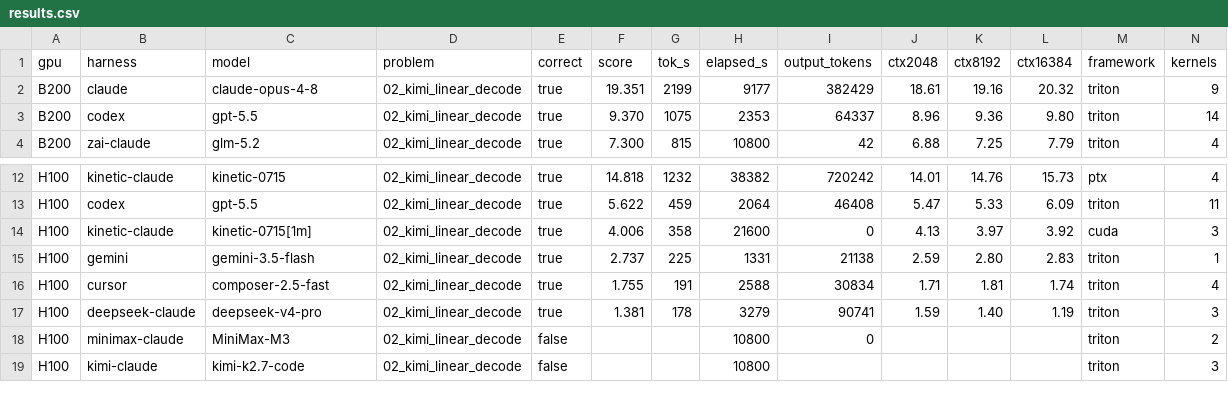
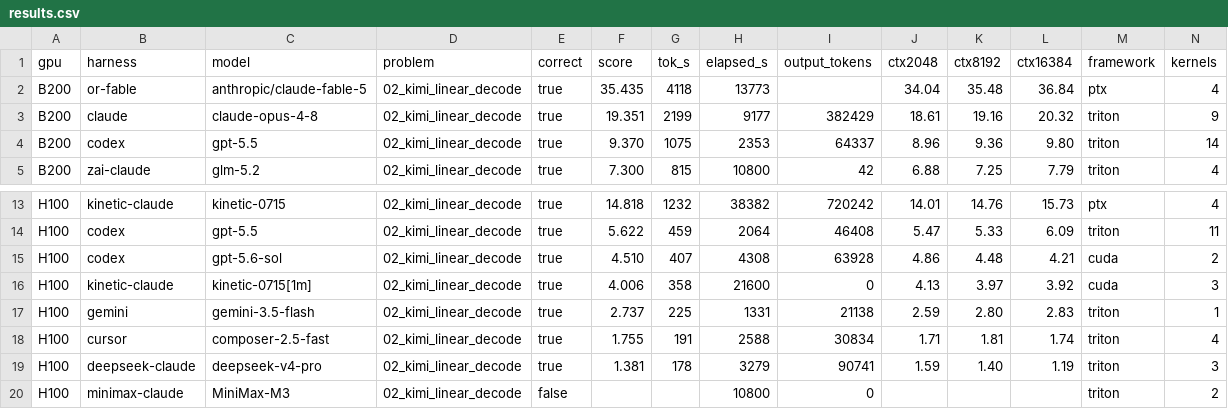
Before and after one commit to Infatoshi/kernelbench.com, a CSV file: public/data/mega/results.csv, drawn as a sheet; only a part is shown, gaps mark what is left out; the shorter side is filled out with more unchanged rows; rows hold the shown columns only; the diff names each change by its address in the sheet, - before the commit and + after, or states it on an @@ line.

```diff
--- a/public/data/mega/results.csv
+++ b/public/data/mega/results.csv
+row 2: B200 | or-fable | anthropic/claude-fable-5 | 02_kimi_linear_decode | true | 35.435 | 4118 | 13773 |  | 34.04 | 35.48 | 36.84 | ptx | 4
+row 15: H100 | codex | gpt-5.6-sol | 02_kimi_linear_decode | true | 4.510 | 407 | 4308 | 63928 | 4.86 | 4.48 | 4.21 | cuda | 2
```
Also changed, not shown: 12 other files.
